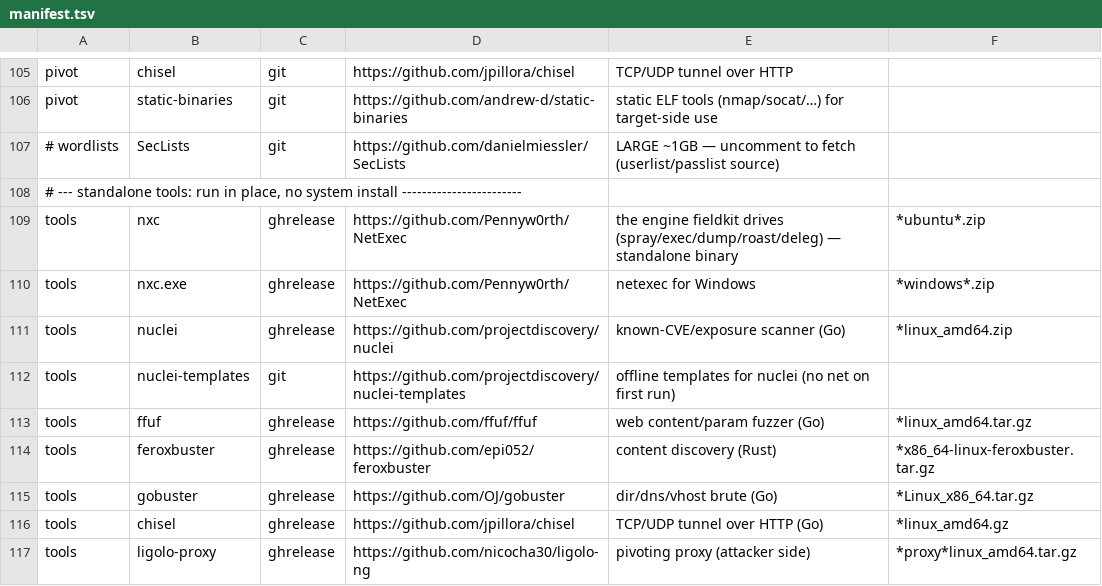
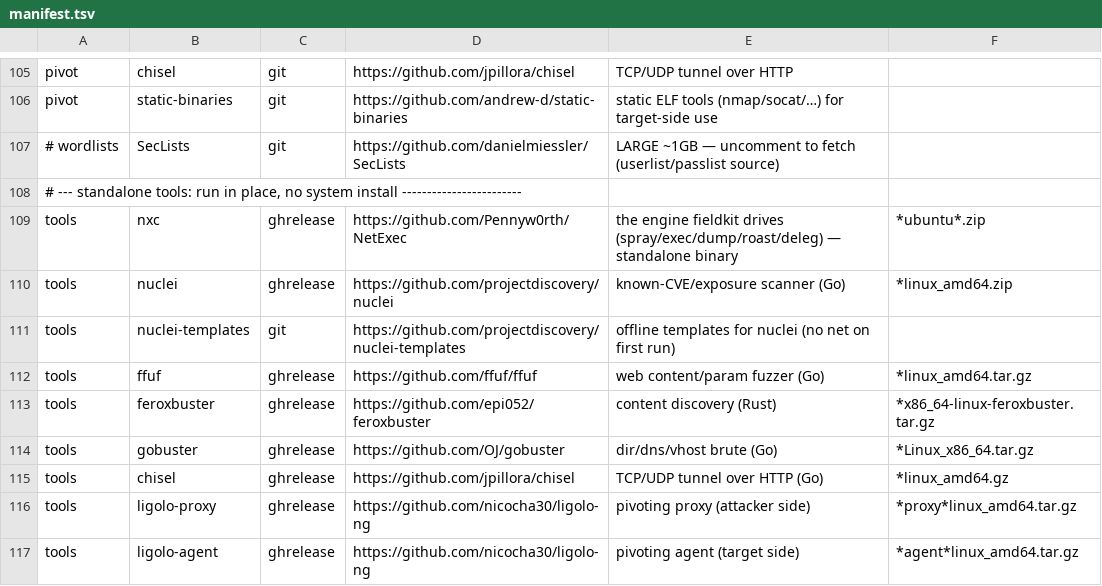
Before and after one commit to dloucks01/fieldkit, a TSV file: exploits/manifest.tsv, drawn as a sheet; only a part is shown, gaps mark what is left out; the shorter side is filled out with more unchanged rows.

Commit message:
exploits: drop nxc.exe from tools (Linux-only staging box)
netexec's Windows build is only useful when running netexec FROM Windows; the kit
stages and runs from Linux/Kali, so it's dead weight. The Windows-TARGET artifacts
(Potatoes, winPEAS.exe, GhostPack) stay — those are dropped on targets and served
from Kali. tools: 15 -> 14.

```diff
--- a/exploits/manifest.tsv
+++ b/exploits/manifest.tsv
@@ -109,3 +109,2 @@ pivot	static-binaries	git	https://github.com/andrew-d/static-binaries	static ELF
 tools	nxc	ghrelease	https://github.com/Pennyw0rth/NetExec	the engine fieldkit drives (spray/exec/dump/roast/deleg) — standalone binary	*ubuntu*.zip
-tools	nxc.exe	ghrelease	https://github.com/Pennyw0rth/NetExec	netexec for Windows	*windows*.zip
 tools	nuclei	ghrelease	https://github.com/projectdiscovery/nuclei	known-CVE/exposure scanner (Go)	*linux_amd64.zip
```
Also changed, not shown: 1 other file.
